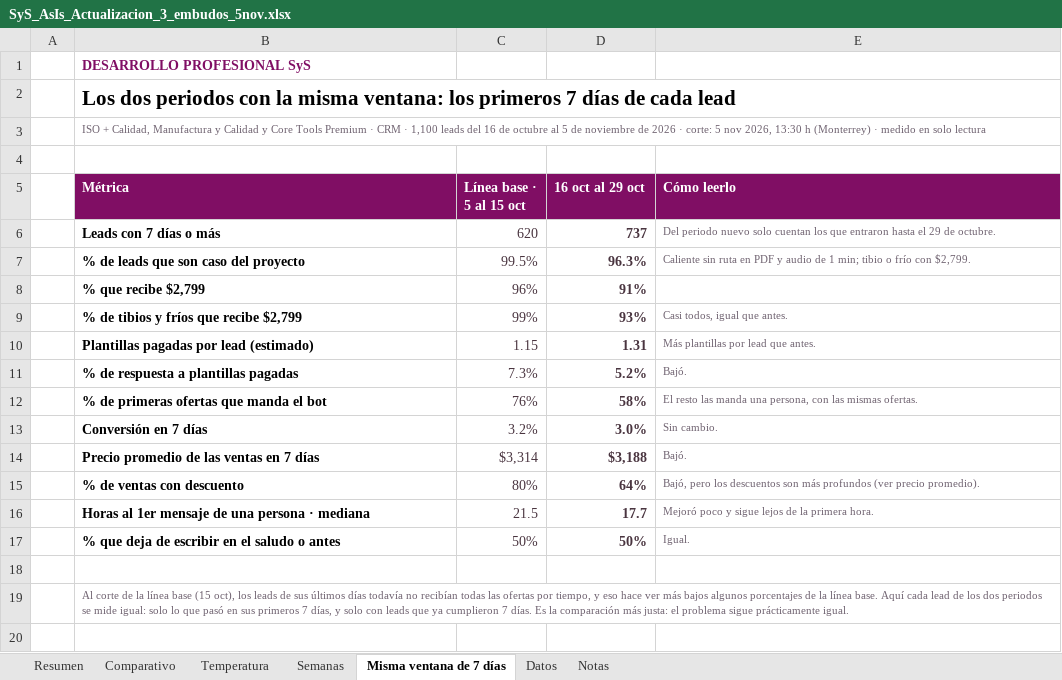
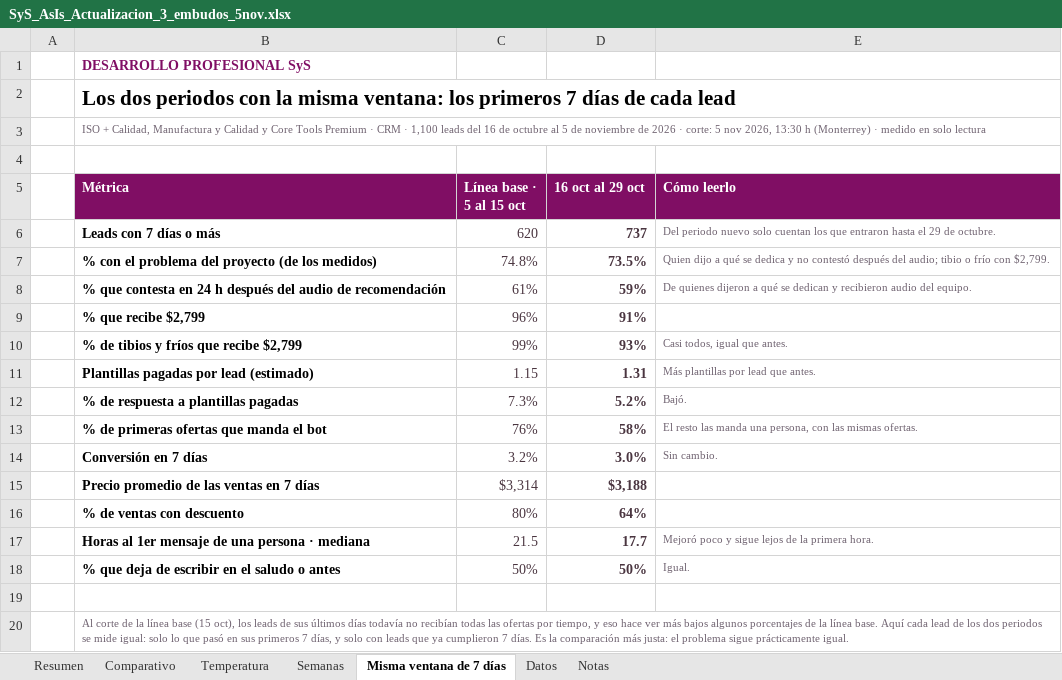
Before and after one commit to Desarrollo-Profesional-SyS/consultas, an Excel workbook: as-is-actualizacion-5nov/SyS_AsIs_Actualizacion_3_embudos_5nov.xlsx, sheet Misma ventana de 7 días, drawn as a sheet; values as stored, in another font and other column widths than the file's, no borders; removed rows and columns are numbered as before the commit, all else as after; the diff names each change by its address in the sheet, - before the commit and + after, or states it on an @@ line.

```diff
--- a/as-is-actualizacion-5nov/SyS_AsIs_Actualizacion_3_embudos_5nov.xlsx (sheet Misma ventana de 7 días)
+++ b/as-is-actualizacion-5nov/SyS_AsIs_Actualizacion_3_embudos_5nov.xlsx (sheet Misma ventana de 7 días)
-row 7:  | % de leads que son caso del proyecto | 99.5% | 96.3% | Caliente sin ruta en PDF y audio de 1 min; tibio o frío con $2,799.
+row 7:  | % con el problema del proyecto (de los medidos) | 74.8% | 73.5% | Quien dijo a qué se dedica y no contestó después del audio; tibio o frío con $2,799.
+row 8:  | % que contesta en 24 h después del audio de recomendación | 61% | 59% | De quienes dijeron a qué se dedican y recibieron audio del equipo.
-E15 (Cómo leerlo): Bajó.
+E15 (Cómo leerlo): (empty)
-E16 (Cómo leerlo): Bajó, pero los descuentos son más profundos (ver precio promedio).
+E16 (Cómo leerlo): (empty)
```
Also changed, not shown: sheet Datos, sheet Resumen, sheet Comparativo, sheet Semanas, sheet Notas, formulas that keep their value, 6 other files.
